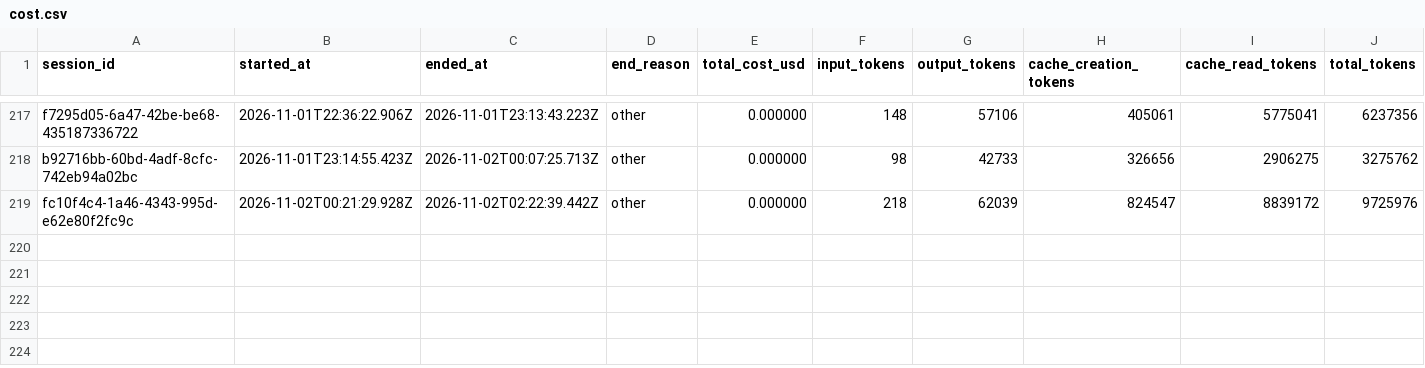
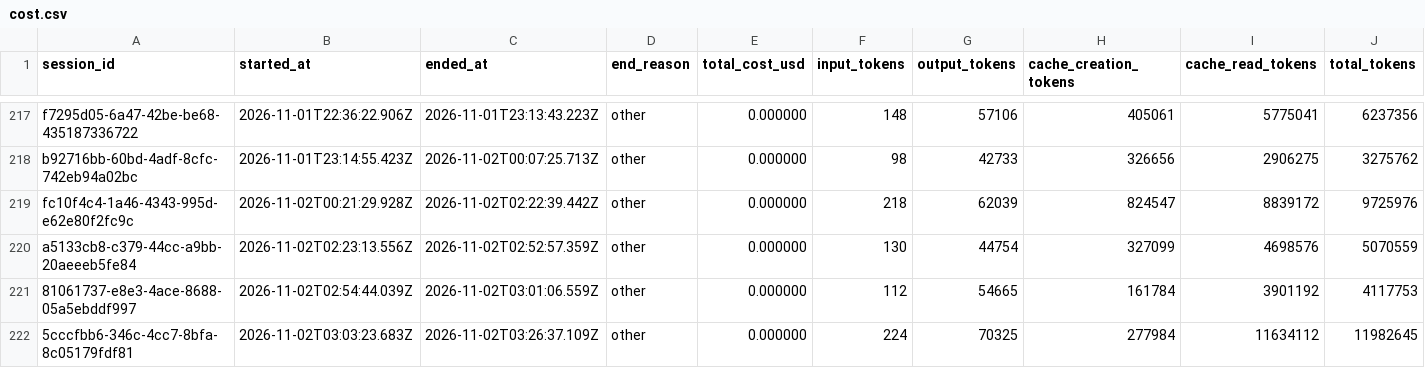
Before and after one commit to deniskrizanovic/collaborativegherkin, a CSV file: tokencost/cost.csv, drawn as a sheet; only a part is shown, gaps mark what is left out; rows hold the shown columns only; the diff names each change by its address in the sheet, - before the commit and + after, or states it on an @@ line.

Commit message:
chore(tokencost): record session token usage

```diff
--- a/tokencost/cost.csv
+++ b/tokencost/cost.csv
+row 220: a5133cb8-c379-44cc-a9bb-20aeeeb5fe84 | 2026-11-02T02:23:13.556Z | 2026-11-02T02:52:57.359Z | other | 0.000000 | 130 | 44754 | 327099 | 4698576 | 5070559
+row 221: 81061737-e8e3-4ace-8688-05a5ebddf997 | 2026-11-02T02:54:44.039Z | 2026-11-02T03:01:06.559Z | other | 0.000000 | 112 | 54665 | 161784 | 3901192 | 4117753
+row 222: 5cccfbb6-346c-4cc7-8bfa-8c05179fdf81 | 2026-11-02T03:03:23.683Z | 2026-11-02T03:26:37.109Z | other | 0.000000 | 224 | 70325 | 277984 | 11634112 | 11982645
```
